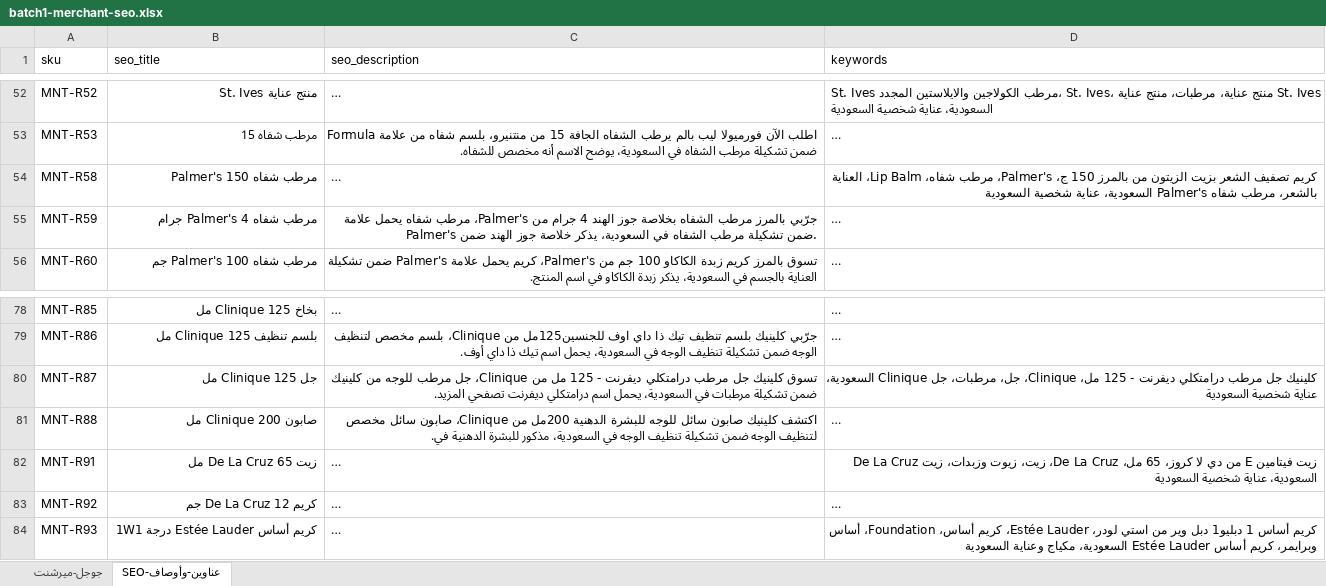
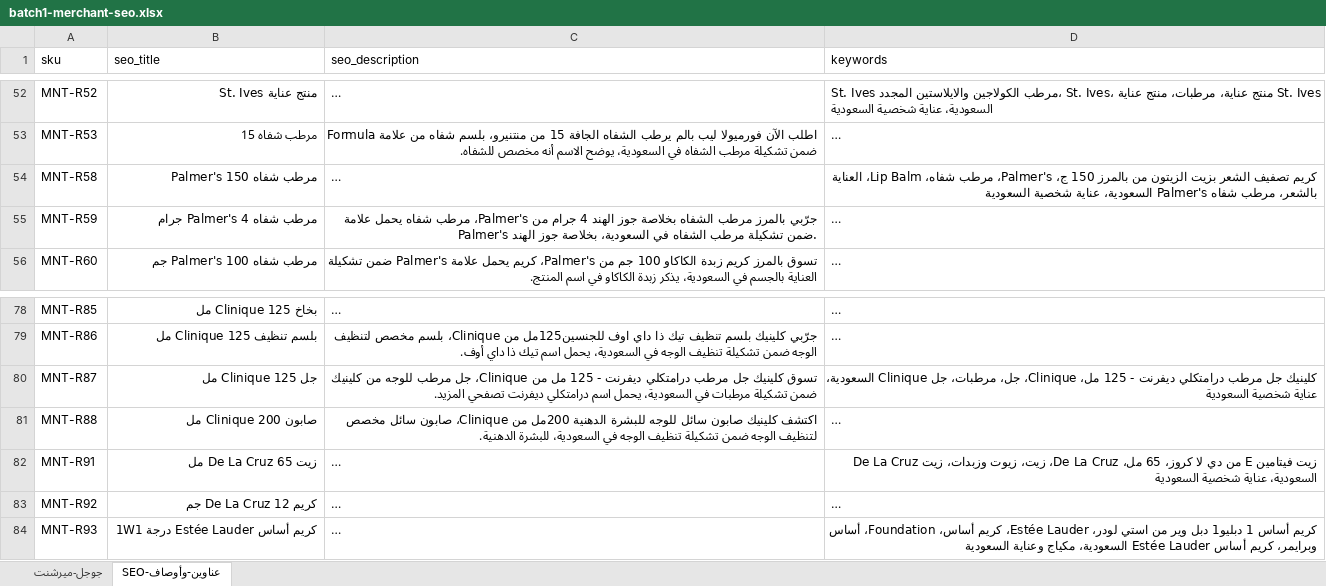
Before and after one commit to mohammedmekh1/products, an Excel workbook: المنتجات/batch1-merchant-seo.xlsx, sheet SEO-عناوين-وأوصاف, drawn as a sheet; only a part is shown, gaps mark what is left out; long unchanged cells end in …; values as stored, in another font and other column widths than the file's, no borders; the diff covers the shown part only; the diff names each change by its address in the sheet, - before the commit and + after, or states it on an @@ line.

```diff
--- a/المنتجات/batch1-merchant-seo.xlsx (sheet SEO-عناوين-وأوصاف)
+++ b/المنتجات/batch1-merchant-seo.xlsx (sheet SEO-عناوين-وأوصاف)
-C55 (seo_description): …في السعودية، يذكر خلاصة جوز الهند ضمن.
+C55 (seo_description): …في السعودية، بخلاصة جوز الهند.
-C81 (seo_description): …في السعودية، مذكور للبشرة الدهنية في.
+C81 (seo_description): …في السعودية، للبشرة الدهنية.
```
Also changed, not shown: 8 edited cells elsewhere in this sheet.
